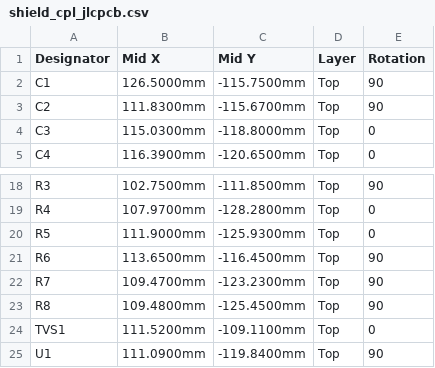
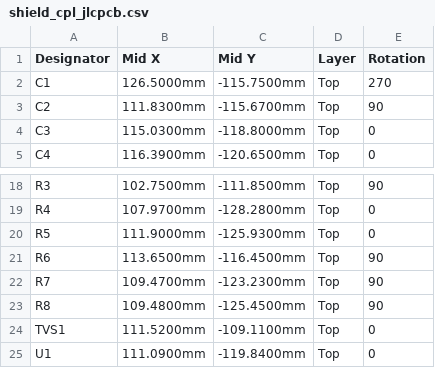
Before and after one commit to sourekv/cyberbrick_sound, a CSV file: hardware/shield/fab/jlcpcb/shield_cpl_jlcpcb.csv, drawn as a sheet; only a part is shown, gaps mark what is left out.

```diff
--- a/hardware/shield/fab/jlcpcb/shield_cpl_jlcpcb.csv
+++ b/hardware/shield/fab/jlcpcb/shield_cpl_jlcpcb.csv
@@ -1,3 +1,3 @@
 Designator,Mid X,Mid Y,Layer,Rotation
-C1,126.5000mm,-115.7500mm,Top,90
+C1,126.5000mm,-115.7500mm,Top,270
 C2,111.8300mm,-115.6700mm,Top,90
@@ -24,2 +24,2 @@ R8,109.4800mm,-125.4500mm,Top,90
 TVS1,111.5200mm,-109.1100mm,Top,0
-U1,111.0900mm,-119.8400mm,Top,90
+U1,111.0900mm,-119.8400mm,Top,0
```
Also changed, not shown: 2 other files.
